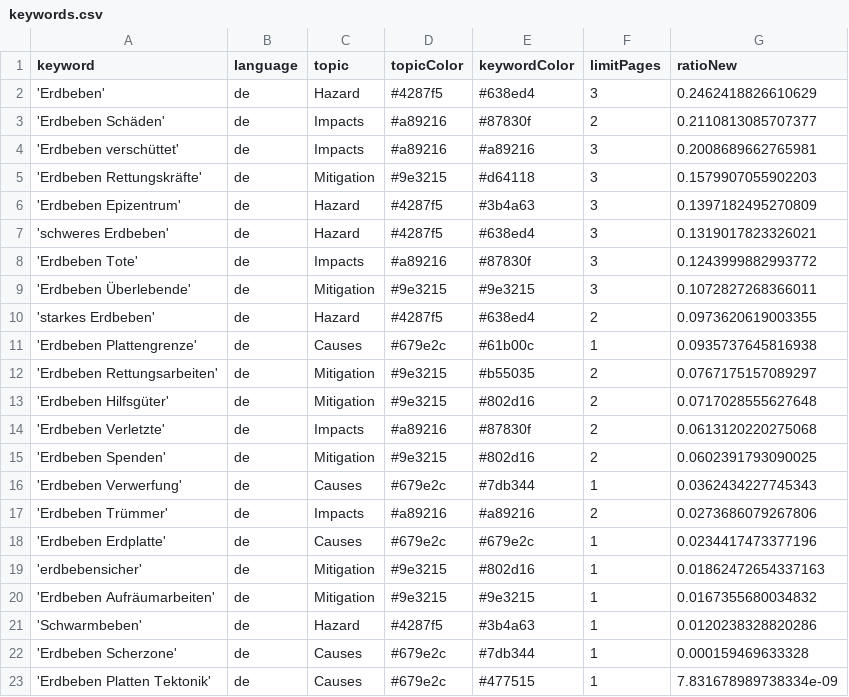
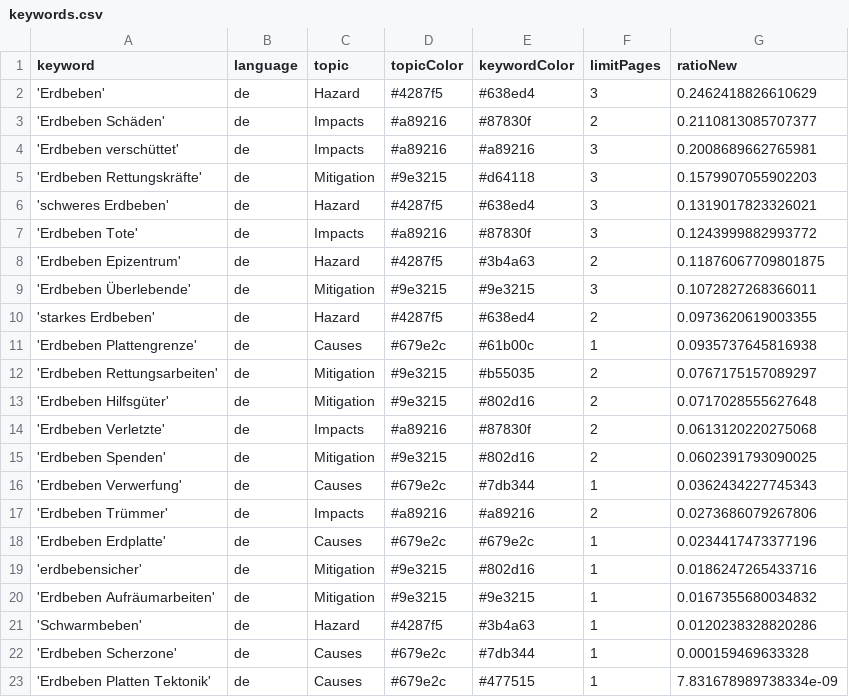
Before and after one commit to MarcoL95-news/earthquakeIsComing, a CSV file: keywords.csv, drawn as a sheet.

Commit message:
Commit from GitHub Actions (harvest:0.0)

```diff
--- a/keywords.csv
+++ b/keywords.csv
@@ -5,5 +5,5 @@ keyword,language,topic,topicColor,keywordColor,limitPages,ratioNew
 'Erdbeben Rettungskräfte',de,Mitigation,#9e3215,#d64118,3,0.1579907055902203
-'Erdbeben Epizentrum',de,Hazard,#4287f5,#3b4a63,3,0.1397182495270809
 'schweres Erdbeben',de,Hazard,#4287f5,#638ed4,3,0.1319017823326021
 'Erdbeben Tote',de,Impacts,#a89216,#87830f,3,0.1243999882993772
+'Erdbeben Epizentrum',de,Hazard,#4287f5,#3b4a63,2,0.11876067709801875
 'Erdbeben Überlebende',de,Mitigation,#9e3215,#9e3215,3,0.1072827268366011
@@ -18,3 +18,3 @@ keyword,language,topic,topicColor,keywordColor,limitPages,ratioNew
 'Erdbeben Erdplatte',de,Causes,#679e2c,#679e2c,1,0.0234417473377196
-'erdbebensicher',de,Mitigation,#9e3215,#802d16,1,0.01862472654337163
+'erdbebensicher',de,Mitigation,#9e3215,#802d16,1,0.0186247265433716
 'Erdbeben Aufräumarbeiten',de,Mitigation,#9e3215,#9e3215,1,0.0167355680034832
```
